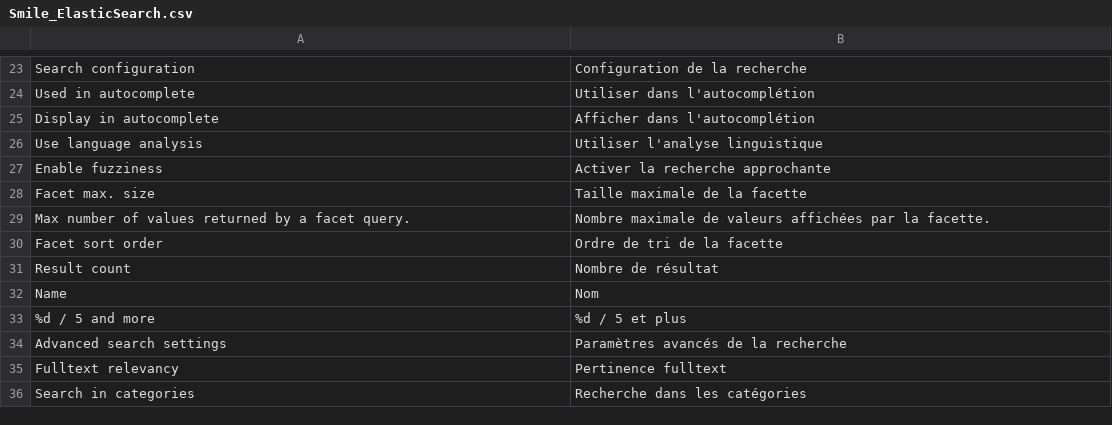
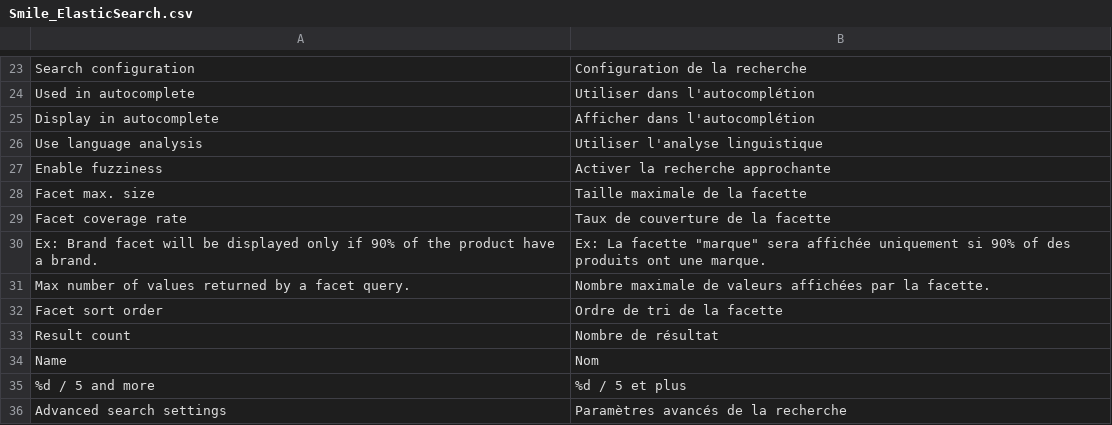
Before and after one commit to Smile-SA/smile-magento-elasticsearch, a CSV file: src/app/locale/fr_FR/Smile_ElasticSearch.csv, drawn as a sheet; only a part is shown, gaps mark what is left out; the shorter side is filled out with more unchanged rows.

Commit message:
Restore facet_coverage field into attributes admin.

```diff
--- a/src/app/locale/fr_FR/Smile_ElasticSearch.csv
+++ b/src/app/locale/fr_FR/Smile_ElasticSearch.csv
@@ -28,2 +28,4 @@
 "Facet max. size","Taille maximale de la facette"
+"Facet coverage rate","Taux de couverture de la facette"
+Ex: Brand facet will be displayed only if 90% of the product have a brand.,Ex: La facette "marque" sera affichée uniquement si 90% of des produits ont une marque.
 "Max number of values returned by a facet query.","Nombre maximale de valeurs affichées par la facette."
```
Also changed, not shown: src/app/locale/en_US/Smile_ElasticSearch.csv, 1 other file.
